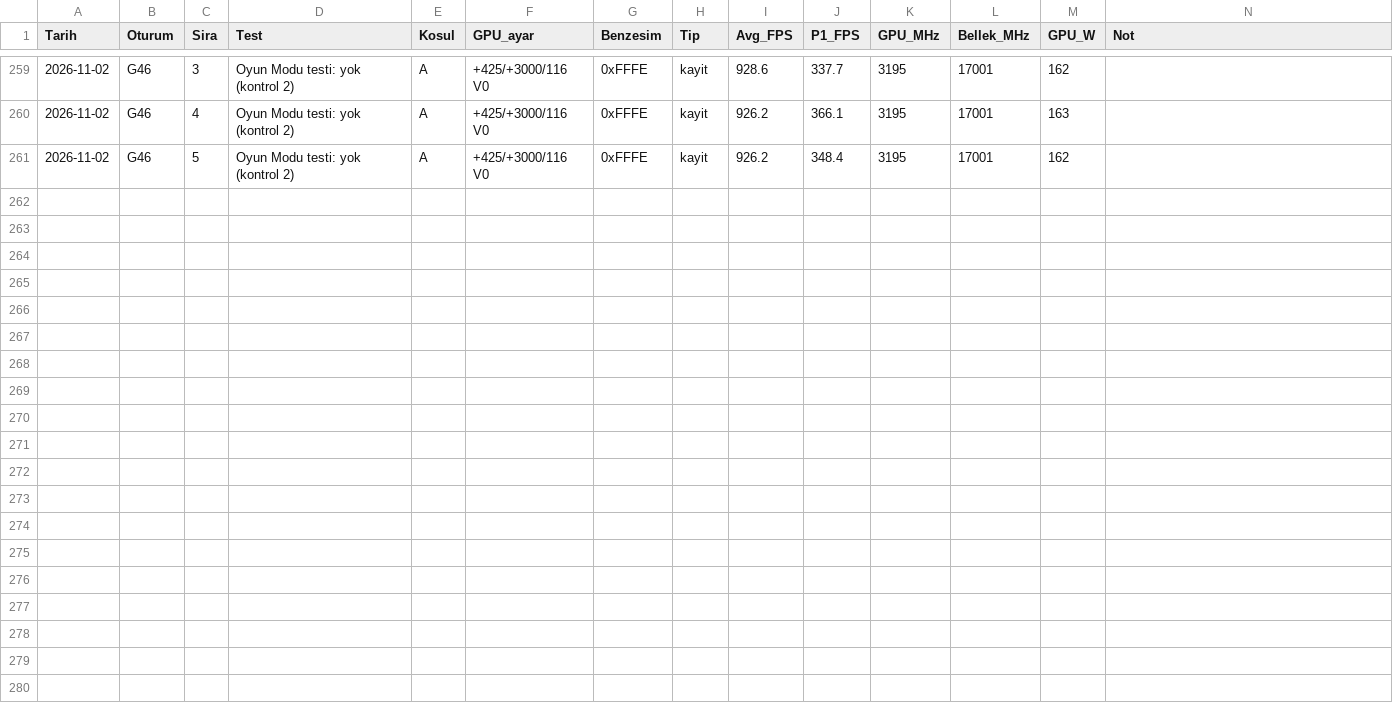
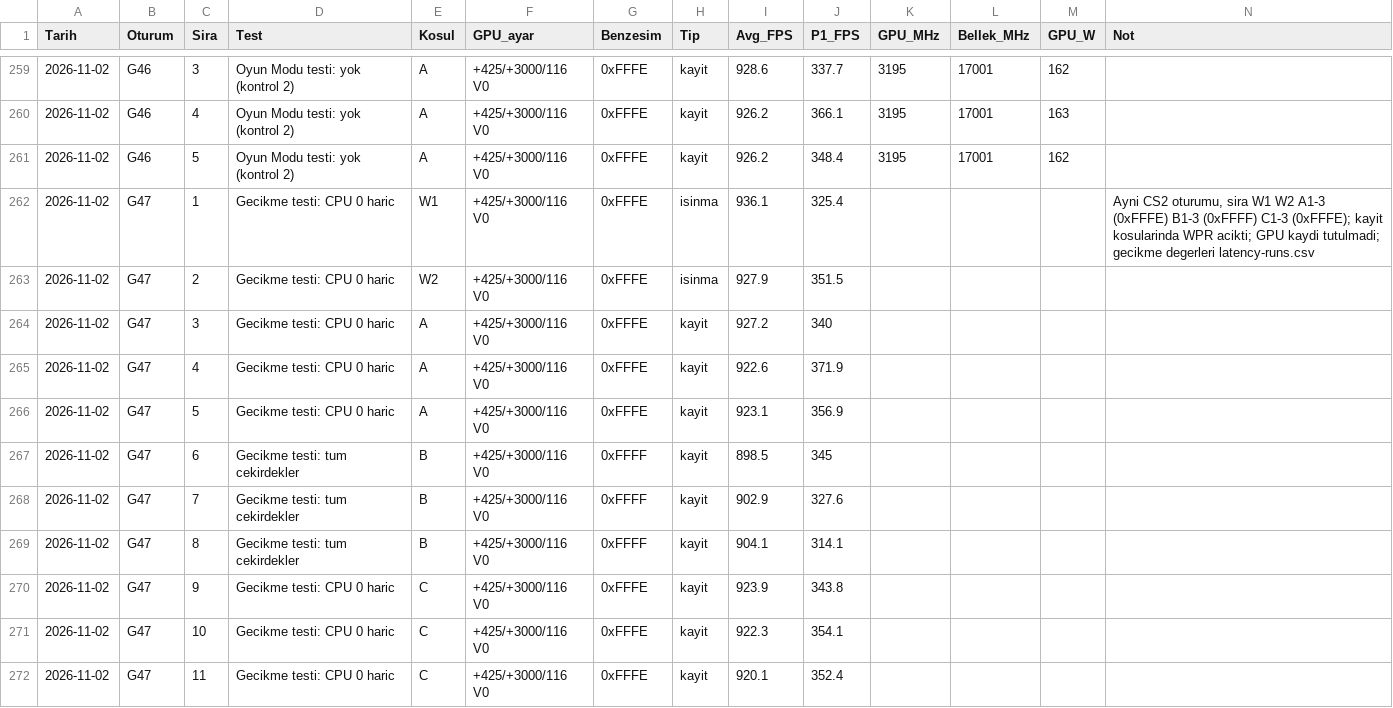
Before and after one commit to cullewie/cs2-bios-settings, a CSV file: data/windows-gpu-runs.csv, drawn as a sheet; only a part is shown, gaps mark what is left out; the diff names each change by its address in the sheet, - before the commit and + after, or states it on an @@ line.

```diff
--- a/data/windows-gpu-runs.csv
+++ b/data/windows-gpu-runs.csv
+row 262: 2026-11-02 | G47 | 1 | Gecikme testi: CPU 0 haric | W1 | +425/+3000/116 V0 | 0xFFFE | isinma | 936.1 | 325.4 |  |  |  | Ayni CS2 oturumu, sira W1 W2 A1-3 (0xFFFE) B1-3 (0xFFFF) C1-3 (0xFFFE); kayit kosularinda WPR acikti; GPU kaydi tutulmadi; gecikme degerleri latency-runs.csv
+row 263: 2026-11-02 | G47 | 2 | Gecikme testi: CPU 0 haric | W2 | +425/+3000/116 V0 | 0xFFFE | isinma | 927.9 | 351.5
+row 264: 2026-11-02 | G47 | 3 | Gecikme testi: CPU 0 haric | A | +425/+3000/116 V0 | 0xFFFE | kayit | 927.2 | 340
+row 265: 2026-11-02 | G47 | 4 | Gecikme testi: CPU 0 haric | A | +425/+3000/116 V0 | 0xFFFE | kayit | 922.6 | 371.9
+row 266: 2026-11-02 | G47 | 5 | Gecikme testi: CPU 0 haric | A | +425/+3000/116 V0 | 0xFFFE | kayit | 923.1 | 356.9
+row 267: 2026-11-02 | G47 | 6 | Gecikme testi: tum cekirdekler | B | +425/+3000/116 V0 | 0xFFFF | kayit | 898.5 | 345
+row 268: 2026-11-02 | G47 | 7 | Gecikme testi: tum cekirdekler | B | +425/+3000/116 V0 | 0xFFFF | kayit | 902.9 | 327.6
+row 269: 2026-11-02 | G47 | 8 | Gecikme testi: tum cekirdekler | B | +425/+3000/116 V0 | 0xFFFF | kayit | 904.1 | 314.1
+row 270: 2026-11-02 | G47 | 9 | Gecikme testi: CPU 0 haric | C | +425/+3000/116 V0 | 0xFFFE | kayit | 923.9 | 343.8
+row 271: 2026-11-02 | G47 | 10 | Gecikme testi: CPU 0 haric | C | +425/+3000/116 V0 | 0xFFFE | kayit | 922.3 | 354.1
+row 272: 2026-11-02 | G47 | 11 | Gecikme testi: CPU 0 haric | C | +425/+3000/116 V0 | 0xFFFE | kayit | 920.1 | 352.4
```
Also changed, not shown: 13 other files.
